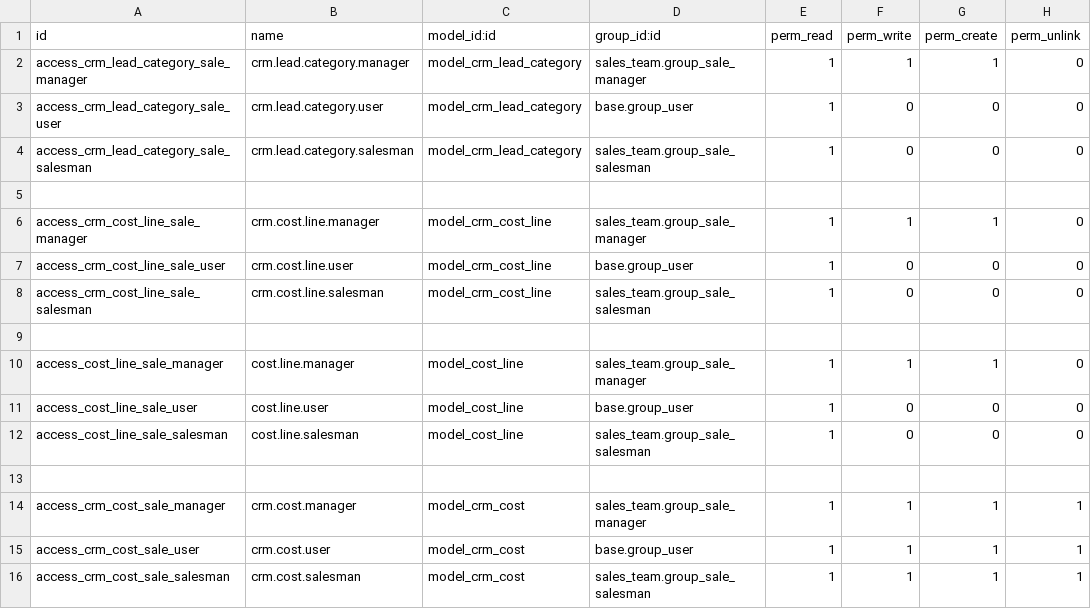
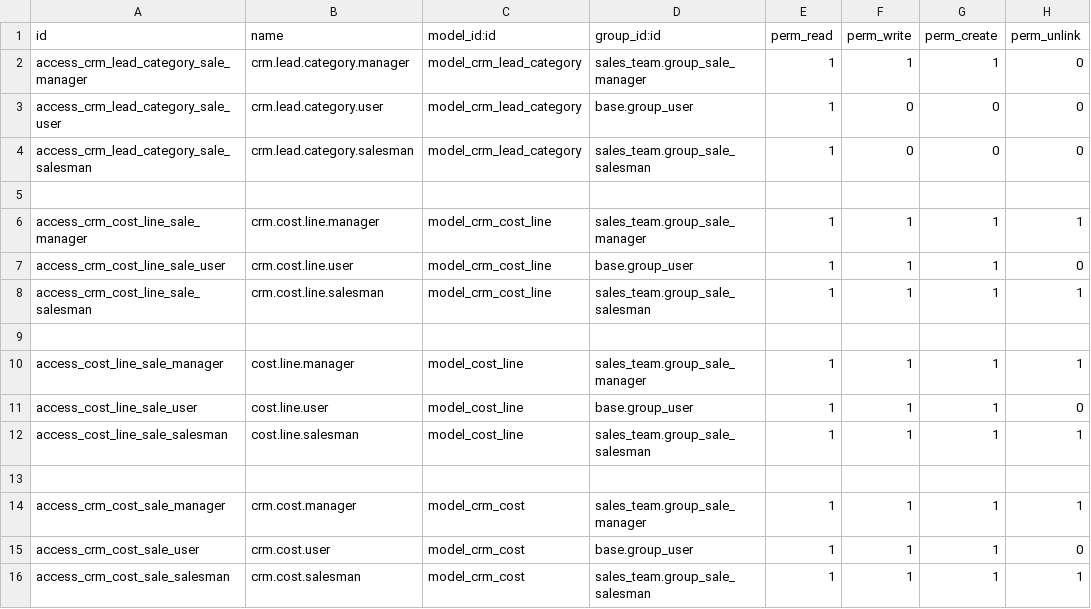
Before and after one commit to xuanox/odoo, a CSV file: crm_inherit/security/ir.model.access.csv, drawn as a sheet.

Commit message:
Update ir.model.access.csv

```diff
--- a/crm_inherit/security/ir.model.access.csv
+++ b/crm_inherit/security/ir.model.access.csv
@@ -5,12 +5,12 @@ access_crm_lead_category_sale_salesman,crm.lead.category.salesman,model_crm_lead
 
-access_crm_cost_line_sale_manager,crm.cost.line.manager,model_crm_cost_line,sales_team.group_sale_manager,1,1,1,0
-access_crm_cost_line_sale_user,crm.cost.line.user,model_crm_cost_line,base.group_user,1,0,0,0
-access_crm_cost_line_sale_salesman,crm.cost.line.salesman,model_crm_cost_line,sales_team.group_sale_salesman,1,0,0,0
+access_crm_cost_line_sale_manager,crm.cost.line.manager,model_crm_cost_line,sales_team.group_sale_manager,1,1,1,1
+access_crm_cost_line_sale_user,crm.cost.line.user,model_crm_cost_line,base.group_user,1,1,1,0
+access_crm_cost_line_sale_salesman,crm.cost.line.salesman,model_crm_cost_line,sales_team.group_sale_salesman,1,1,1,1
 
-access_cost_line_sale_manager,cost.line.manager,model_cost_line,sales_team.group_sale_manager,1,1,1,0
-access_cost_line_sale_user,cost.line.user,model_cost_line,base.group_user,1,0,0,0
-access_cost_line_sale_salesman,cost.line.salesman,model_cost_line,sales_team.group_sale_salesman,1,0,0,0
+access_cost_line_sale_manager,cost.line.manager,model_cost_line,sales_team.group_sale_manager,1,1,1,1
+access_cost_line_sale_user,cost.line.user,model_cost_line,base.group_user,1,1,1,0
+access_cost_line_sale_salesman,cost.line.salesman,model_cost_line,sales_team.group_sale_salesman,1,1,1,1
 
 access_crm_cost_sale_manager,crm.cost.manager,model_crm_cost,sales_team.group_sale_manager,1,1,1,1
-access_crm_cost_sale_user,crm.cost.user,model_crm_cost,base.group_user,1,1,1,1
+access_crm_cost_sale_user,crm.cost.user,model_crm_cost,base.group_user,1,1,1,0
 access_crm_cost_sale_salesman,crm.cost.salesman,model_crm_cost,sales_team.group_sale_salesman,1,1,1,1
```
